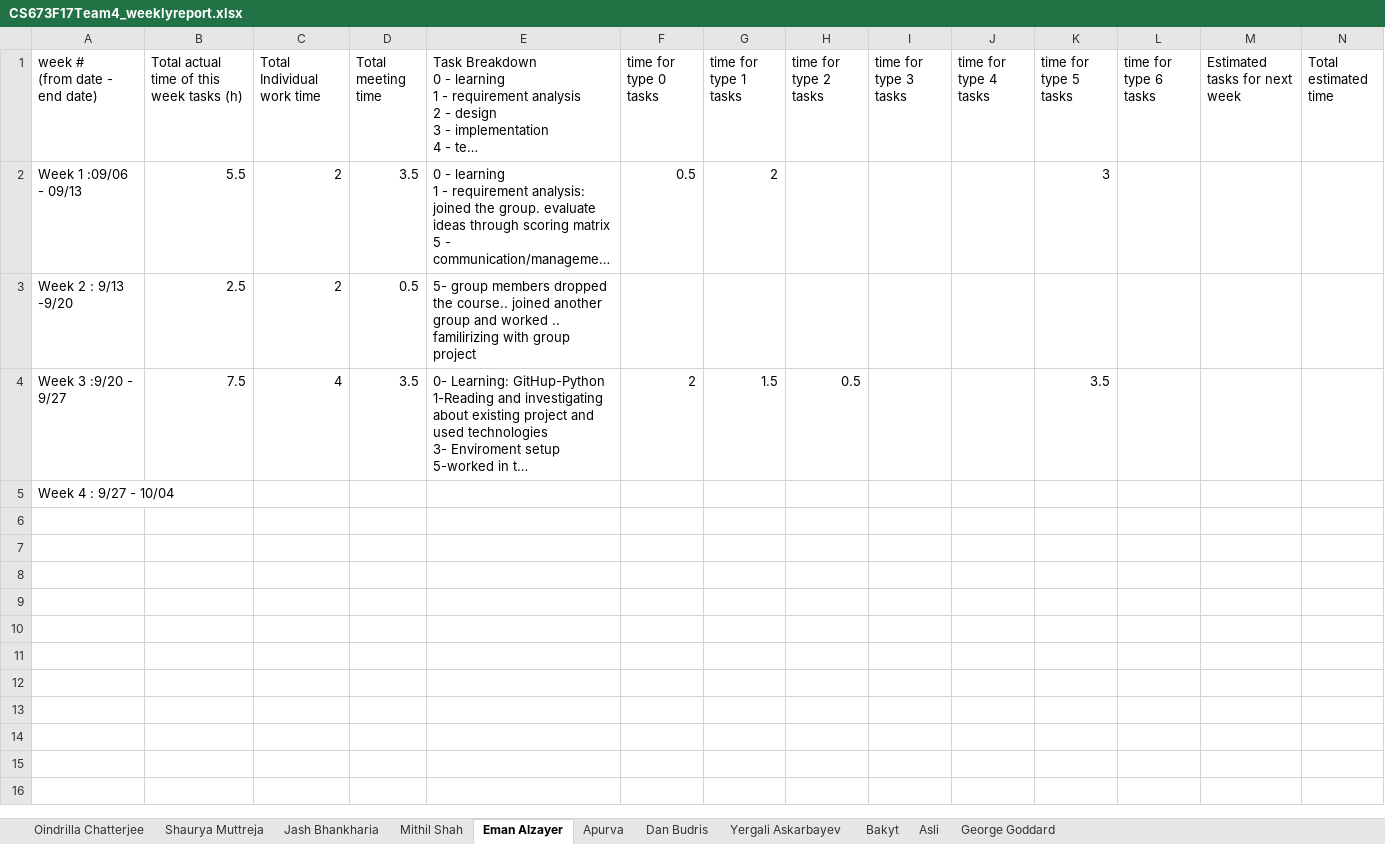
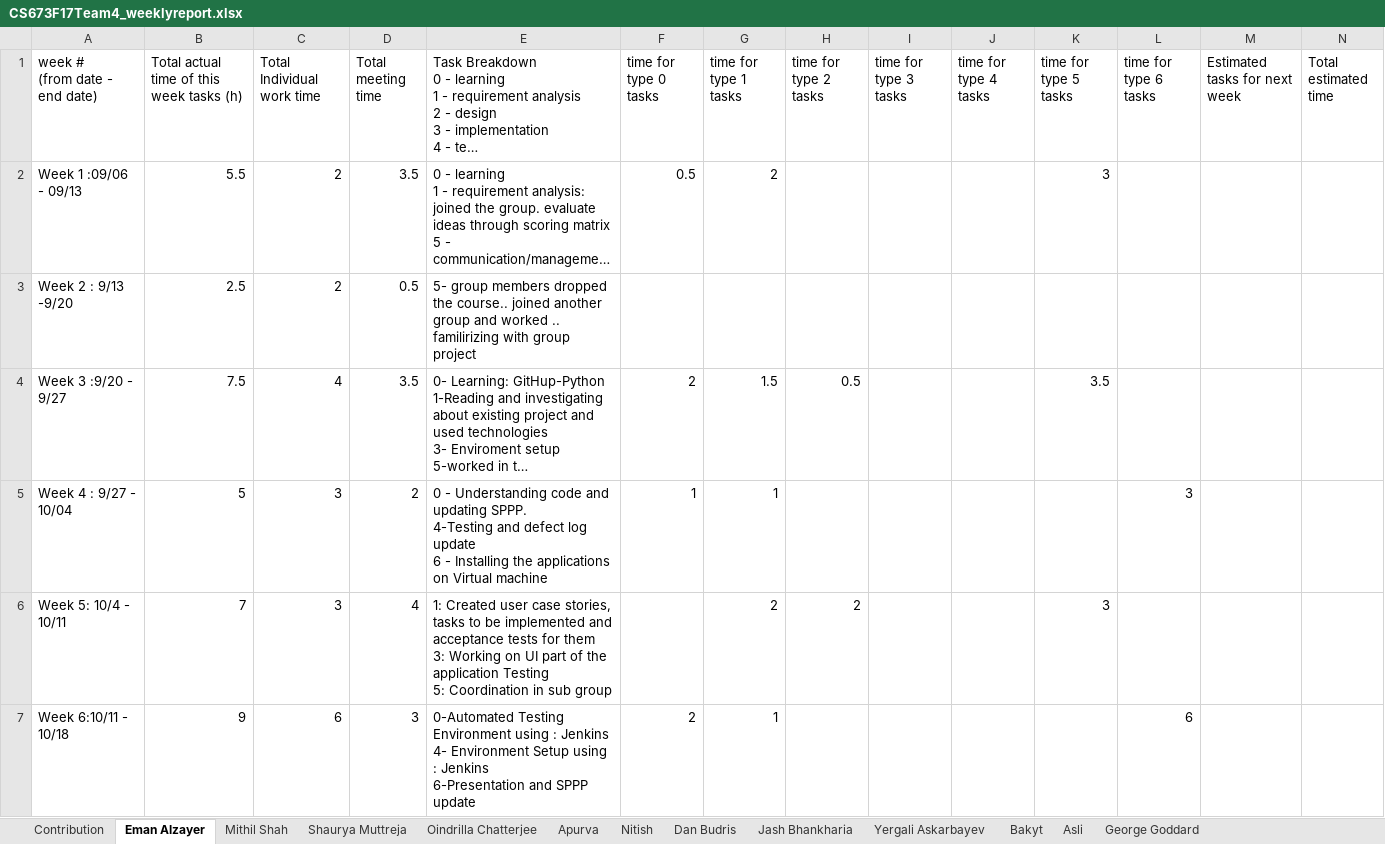
Before and after one commit to danbudris/BU_MET_CS673, an Excel workbook: Team_Documentation/Team_04_Fall_2017/CS673F17Team4_weeklyreport.xlsx, sheet Eman Alzayer, drawn as a sheet; long unchanged cells end in …; values as stored, in another font and other column widths than the file's, no borders; charts and pictures not drawn; ↵ is a line break in a cell; the diff names each change by its address in the sheet, - before the commit and + after, or states it on an @@ line.

```diff
--- a/Team_Documentation/Team_04_Fall_2017/CS673F17Team4_weeklyreport.xlsx (sheet Eman Alzayer)
+++ b/Team_Documentation/Team_04_Fall_2017/CS673F17Team4_weeklyreport.xlsx (sheet Eman Alzayer)
+sheet tab: Contribution
+sheet tab: Nitish
@@ sheet tab order changed: Contribution | Eman Alzayer | Mithil Shah | Shaurya Muttreja | Oindrilla Chatterjee | Apurva | Nitish | Dan Budris | Jash Bhankharia | Yergali Askarbayev | Bakyt | Asli | George Goddard @@
-B5: (empty)
+B5: 5
-C5 (Total Individual work time): (empty)
+C5 (Total Individual work time): 3
-D5 (Total meeting time): (empty)
+D5 (Total meeting time): 2
-E5: (empty)
+E5: 0 - Understanding code and updating SPPP. ↵ 4-Testing and defect log update ↵ 6 - Installing the applications on Virtual machine
-F5 (time for type 0 tasks): (empty)
+F5 (time for type 0 tasks): 1
-G5 (time for type 1 tasks): (empty)
+G5 (time for type 1 tasks): 1
-L5 (time for type 6 tasks): (empty)
+L5 (time for type 6 tasks): 3
+row 6: Week 5: 10/4 - 10/11 | 7 | 3 | 4 | 1: Created user case stories, tasks to be implemented and acceptance tests for them ↵ 3: Working on UI part of the application Testing ↵ 5: Coordination in sub group |  | 2 | 2 |  |  | 3
+row 7: Week 6:10/11 - 10/18 | 9 | 6 | 3 | 0-Automated Testing Environment using : Jenkins ↵ 4- Environment Setup using : Jenkins ↵ 6-Presentation and SPPP update | 2 | 1 |  |  |  |  | 6
```
Also changed, not shown: sheet Asli, sheet Mithil Shah, sheet George Goddard, sheet Yergali Askarbayev, sheet Dan Budris, sheet Jash Bhankharia, 4 more sheets, charts or pictures, Team_Documentation/Team_04_Fall_2017/Sub teams.xlsx, 7 other files.
